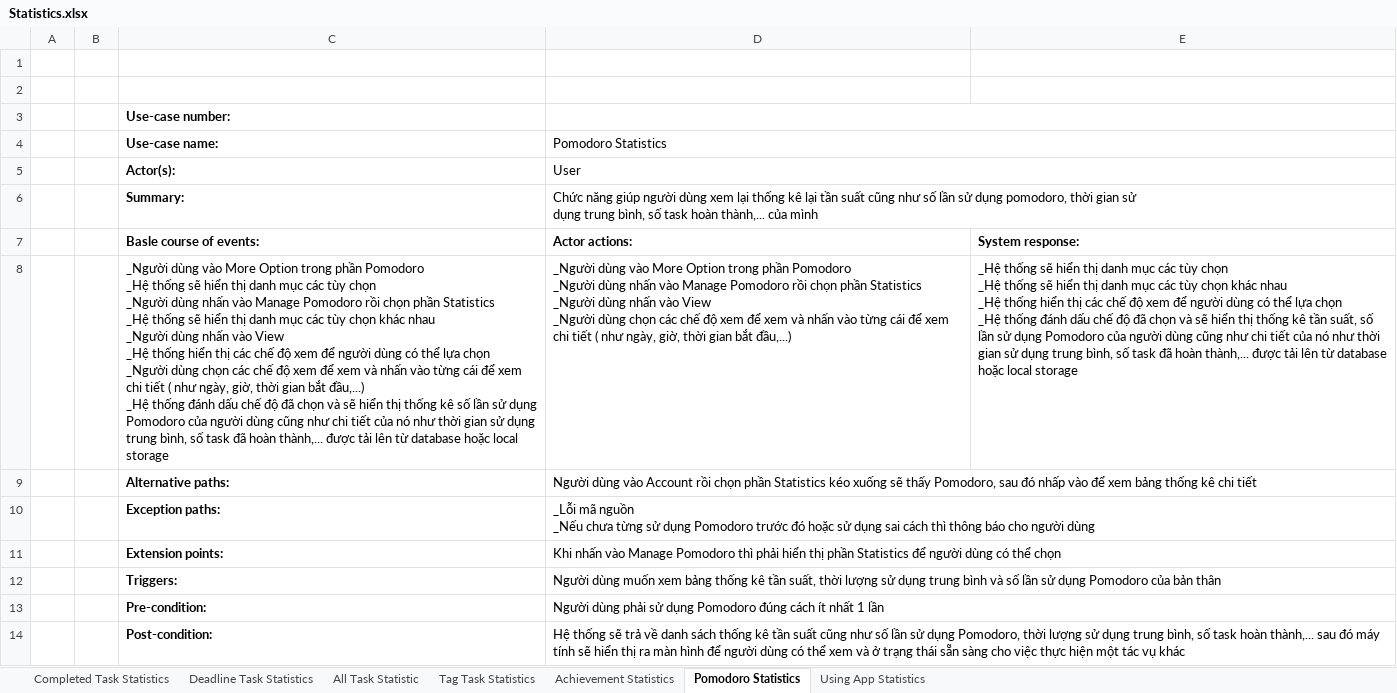
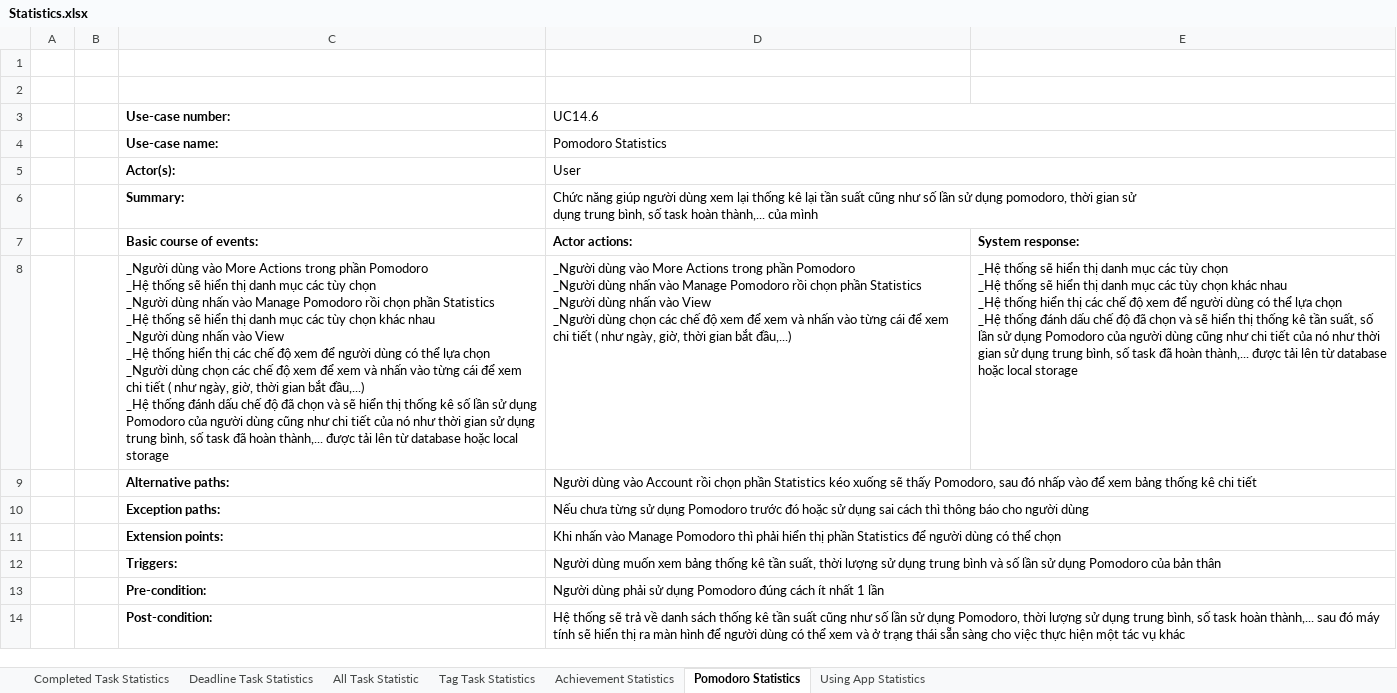
Before and after one commit to Merevoli-DatLuu/To-Do-App, an Excel workbook: ToDoApp-Doc/Document/Diagram/UseCase/Statistics/Statistics.xlsx, sheet Pomodoro Statistics, drawn as a sheet; values as stored, in another font and other column widths than the file's, no borders; ↵ is a line break in a cell; the diff names each change by its address in the sheet, - before the commit and + after, or states it on an @@ line.

Commit message:
[Modified] : Statistics Rename

```diff
--- a/ToDoApp-Doc/Document/Diagram/UseCase/Statistics/Statistics.xlsx (sheet Pomodoro Statistics)
+++ b/ToDoApp-Doc/Document/Diagram/UseCase/Statistics/Statistics.xlsx (sheet Pomodoro Statistics)
-D3: (empty)
+D3: UC14.6
-C7 (Use-case number:): Basle course of events:
+C7 (Use-case number:): Basic course of events:
-C8 (Use-case number:): …vào More Option trong phần…
+C8 (Use-case number:): …vào More Actions trong phần…
-D8 (UC14.6): …vào More Option trong phần…
+D8 (UC14.6): …vào More Actions trong phần…
-D10 (UC14.6): _Lỗi mã nguồn ↵ _Nếu chưa từng…
+D10 (UC14.6): Nếu chưa từng…
```
Also changed, not shown: sheet Deadline Task Statistics, sheet All Task Statistic, sheet Completed Task Statistics, sheet Achievement Statistics, sheet Using App Statistics, sheet Tag Task Statistics.
